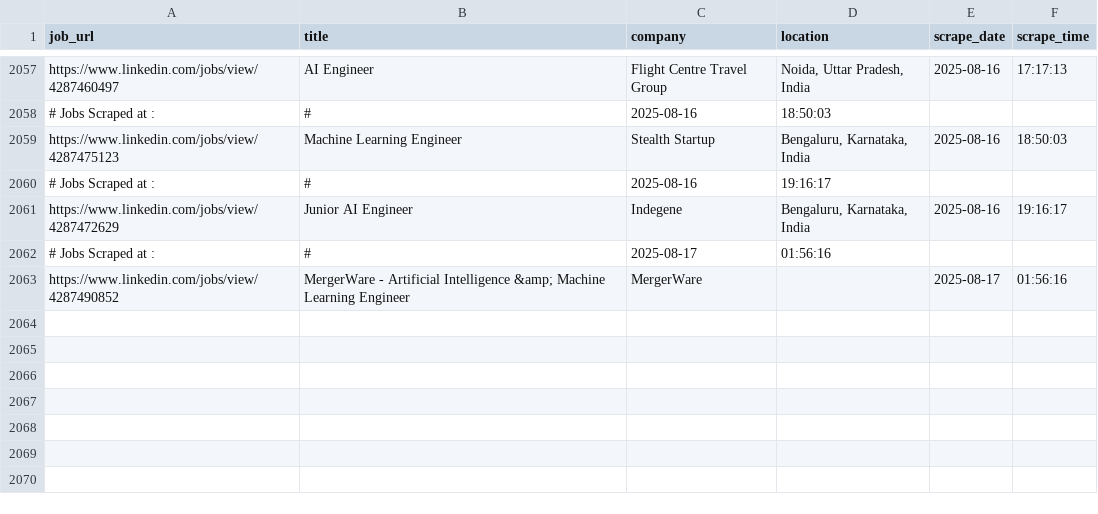
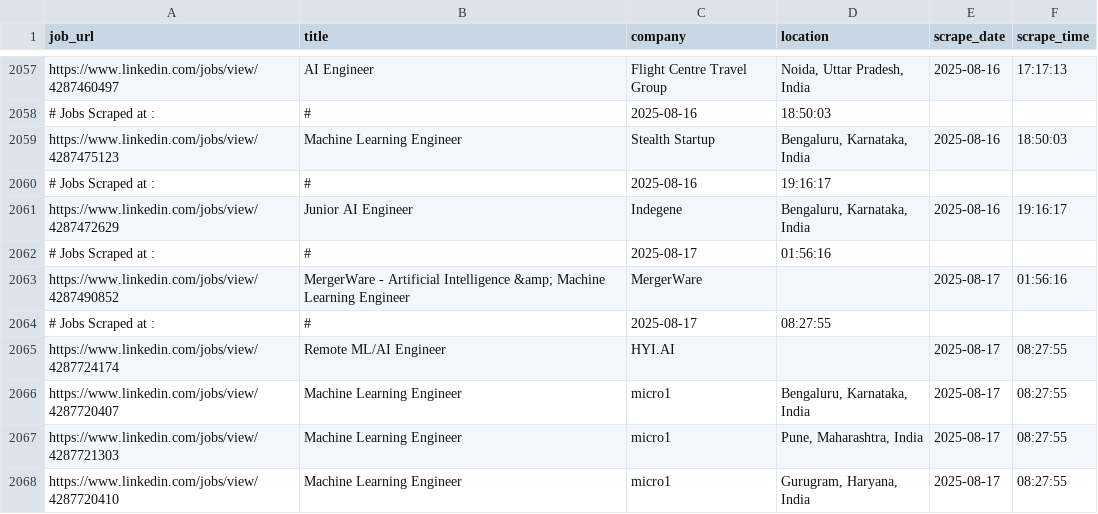
Before and after one commit to ANKIT0017/AUTO-search, a CSV file: jobs_main.csv, drawn as a sheet; only a part is shown, gaps mark what is left out; the diff names each change by its address in the sheet, - before the commit and + after, or states it on an @@ line.

```diff
--- a/jobs_main.csv
+++ b/jobs_main.csv
+row 2064: # Jobs Scraped at : | # | 2025-08-17 | 08:27:55
+row 2065: https://www.linkedin.com/jobs/view/4287724174 | Remote ML/AI Engineer | HYI.AI |  | 2025-08-17 | 08:27:55
+row 2066: https://www.linkedin.com/jobs/view/4287720407 | Machine Learning Engineer | micro1 | Bengaluru, Karnataka, India | 2025-08-17 | 08:27:55
+row 2067: https://www.linkedin.com/jobs/view/4287721303 | Machine Learning Engineer | micro1 | Pune, Maharashtra, India | 2025-08-17 | 08:27:55
+row 2068: https://www.linkedin.com/jobs/view/4287720410 | Machine Learning Engineer | micro1 | Gurugram, Haryana, India | 2025-08-17 | 08:27:55
```
